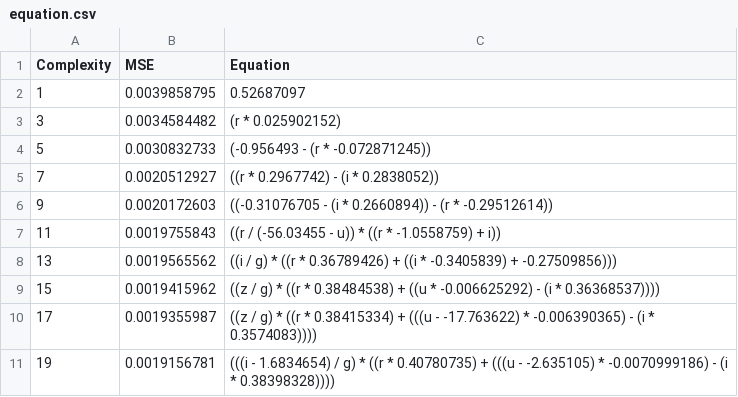
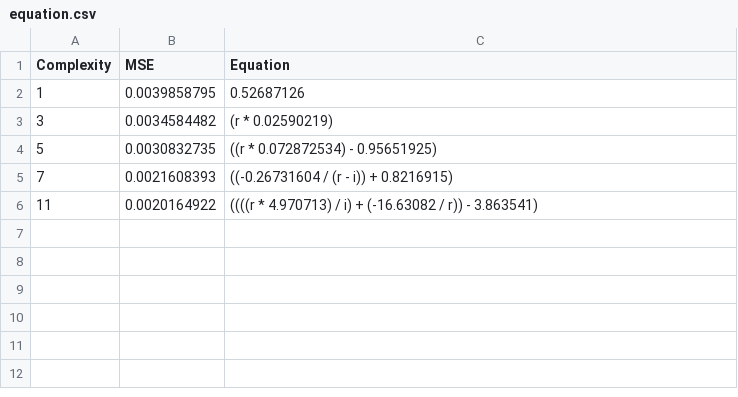
Before and after one commit to shreeprasadbhat/mtech-thesis, a CSV file: project-3/SRz/runs/01/equation.csv, drawn as a sheet.

```diff
--- a/project-3/SRz/runs/01/equation.csv
+++ b/project-3/SRz/runs/01/equation.csv
@@ -1,11 +1,6 @@
 Complexity|MSE|Equation
-1|0.0039858795|0.52687097
-3|0.0034584482|(r * 0.025902152)
-5|0.0030832733|(-0.956493 - (r * -0.072871245))
-7|0.0020512927|((r * 0.2967742) - (i * 0.2838052))
-9|0.0020172603|((-0.31076705 - (i * 0.2660894)) - (r * -0.29512614))
-11|0.0019755843|((r / (-56.03455 - u)) * ((r * -1.0558759) + i))
-13|0.0019565562|((i / g) * ((r * 0.36789426) + ((i * -0.3405839) + -0.27509856)))
-15|0.0019415962|((z / g) * ((r * 0.38484538) + ((u * -0.006625292) - (i * 0.36368537))))
-17|0.0019355987|((z / g) * ((r * 0.38415334) + (((u - -17.763622) * -0.006390365) - (i * 0.3574083))))
-19|0.0019156781|(((i - 1.6834654) / g) * ((r * 0.40780735) + (((u - -2.635105) * -0.0070999186) - (i * 0.38398328))))
+1|0.0039858795|0.52687126
+3|0.0034584482|(r * 0.02590219)
+5|0.0030832735|((r * 0.072872534) - 0.95651925)
+7|0.0021608393|((-0.26731604 / (r - i)) + 0.8216915)
+11|0.0020164922|((((r * 4.970713) / i) + (-16.63082 / r)) - 3.863541)
```
Also changed, not shown: project-3/SRz/runs/01/dataframe.csv, 41 other files.
